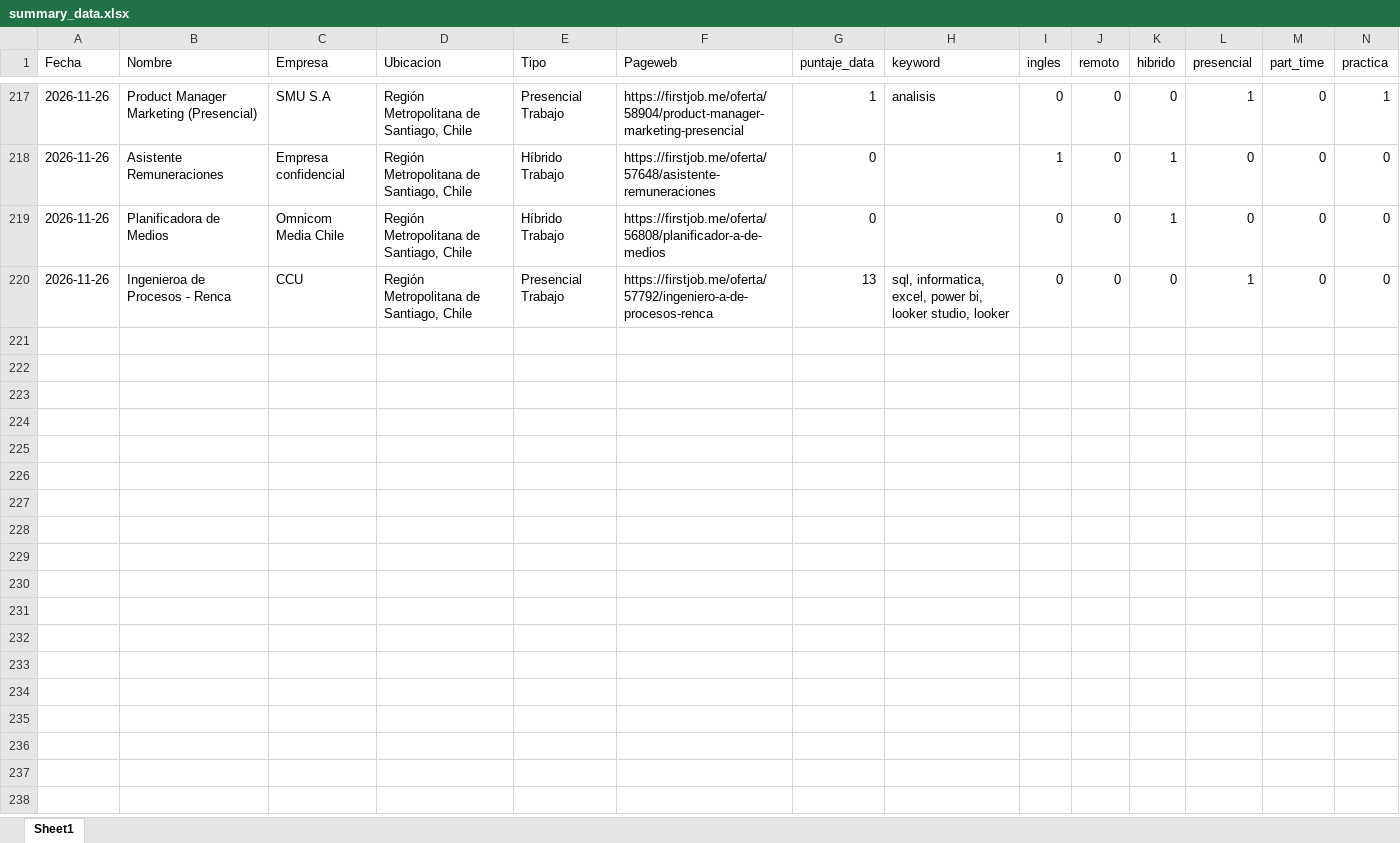
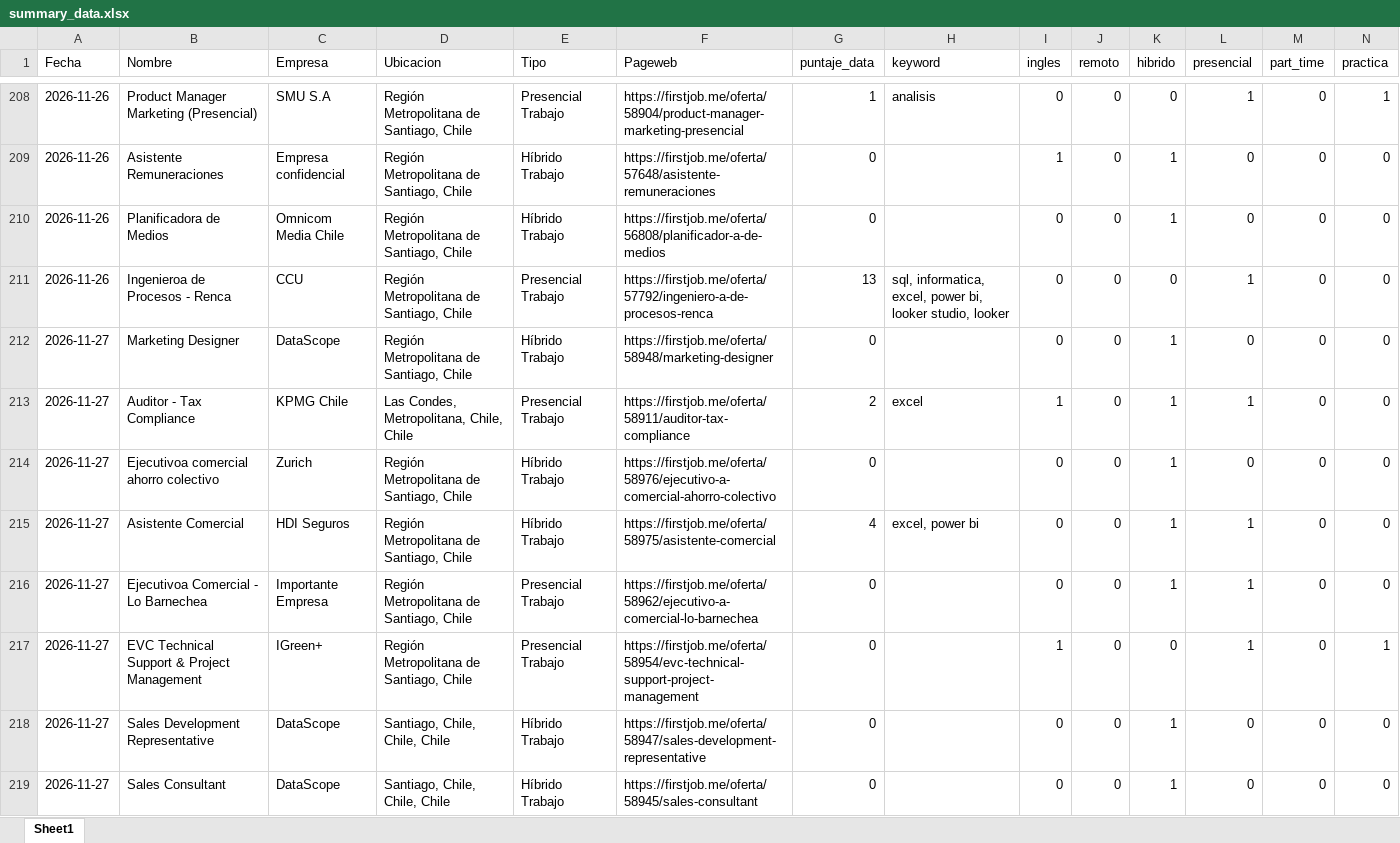
Before and after one commit to IgnOrtega/scraper-firstjob, an Excel workbook: data/first_job/summary_data.xlsx, sheet Sheet1, drawn as a sheet; only a part is shown, gaps mark what is left out; values as stored, in another font and other column widths than the file's, no borders; rows hold the shown columns only; the diff covers the shown part only; the diff names each change by its address in the sheet, - before the commit and + after, or states it on an @@ line.

```diff
--- a/data/first_job/summary_data.xlsx (sheet Sheet1)
+++ b/data/first_job/summary_data.xlsx (sheet Sheet1)
+row 212: 2026-11-27 | Marketing Designer | DataScope | Región Metropolitana de Santiago, Chile | Híbrido Trabajo | https://firstjob.me/oferta/58948/marketing-designer | 0 |  | 0 | 0 | 1 | 0 | 0 | 0
+row 213: 2026-11-27 | Auditor - Tax Compliance | KPMG Chile | Las Condes, Metropolitana, Chile, Chile | Presencial Trabajo | https://firstjob.me/oferta/58911/auditor-tax-compliance | 2 | excel | 1 | 0 | 1 | 1 | 0 | 0
+row 214: 2026-11-27 | Ejecutivoa comercial ahorro colectivo | Zurich | Región Metropolitana de Santiago, Chile | Híbrido Trabajo | https://firstjob.me/oferta/58976/ejecutivo-a-comercial-ahorro-colectivo | 0 |  | 0 | 0 | 1 | 0 | 0 | 0
+row 215: 2026-11-27 | Asistente Comercial | HDI Seguros | Región Metropolitana de Santiago, Chile | Híbrido Trabajo | https://firstjob.me/oferta/58975/asistente-comercial | 4 | excel, power bi | 0 | 0 | 1 | 1 | 0 | 0
+row 216: 2026-11-27 | Ejecutivoa Comercial - Lo Barnechea | Importante Empresa | Región Metropolitana de Santiago, Chile | Presencial Trabajo | https://firstjob.me/oferta/58962/ejecutivo-a-comercial-lo-barnechea | 0 |  | 0 | 0 | 1 | 1 | 0 | 0
+row 217: 2026-11-27 | EVC Technical Support & Project Management | IGreen+ | Región Metropolitana de Santiago, Chile | Presencial Trabajo | https://firstjob.me/oferta/58954/evc-technical-support-project-management | 0 |  | 1 | 0 | 0 | 1 | 0 | 1
+row 218: 2026-11-27 | Sales Development Representative | DataScope | Santiago, Chile, Chile, Chile | Híbrido Trabajo | https://firstjob.me/oferta/58947/sales-development-representative | 0 |  | 0 | 0 | 1 | 0 | 0 | 0
+row 219: 2026-11-27 | Sales Consultant | DataScope | Santiago, Chile, Chile, Chile | Híbrido Trabajo | https://firstjob.me/oferta/58945/sales-consultant | 0 |  | 0 | 0 | 1 | 0 | 0 | 0
```
Also changed, not shown: 7 added rows and 9 removed rows elsewhere in this sheet, 21 other files.
